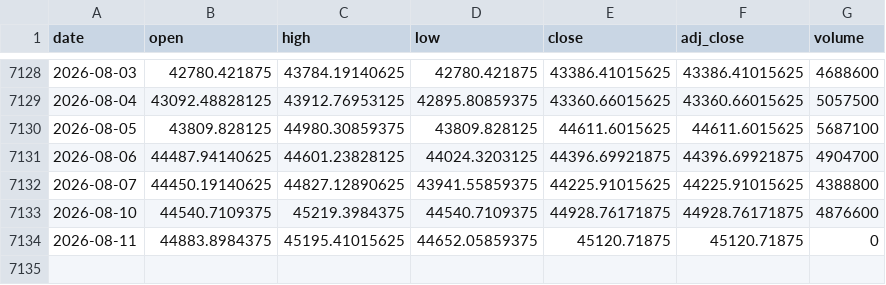
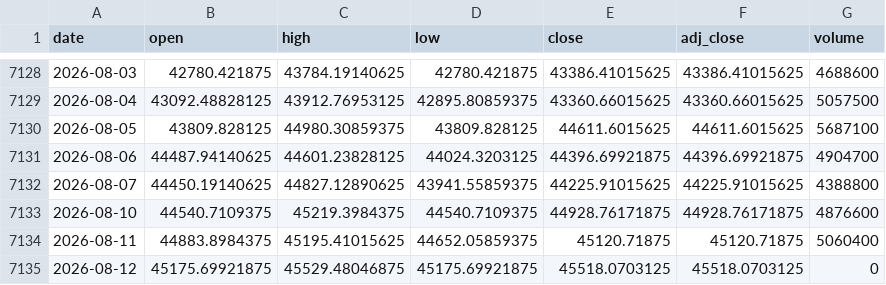
Before and after one commit to moneyorz/taiex-00631l-signal, a CSV file: data/taiex.csv, drawn as a sheet; only a part is shown, gaps mark what is left out.

```diff
--- a/data/taiex.csv
+++ b/data/taiex.csv
@@ -7133,2 +7133,3 @@ date,open,high,low,close,adj_close,volume
 2026-08-10,44540.7109375,45219.3984375,44540.7109375,44928.76171875,44928.76171875,4876600
-2026-08-11,44883.8984375,45195.41015625,44652.05859375,45120.71875,45120.71875,0
+2026-08-11,44883.8984375,45195.41015625,44652.05859375,45120.71875,45120.71875,5060400
+2026-08-12,45175.69921875,45529.48046875,45175.69921875,45518.0703125,45518.0703125,0
```
Also changed, not shown: 1 other file.
